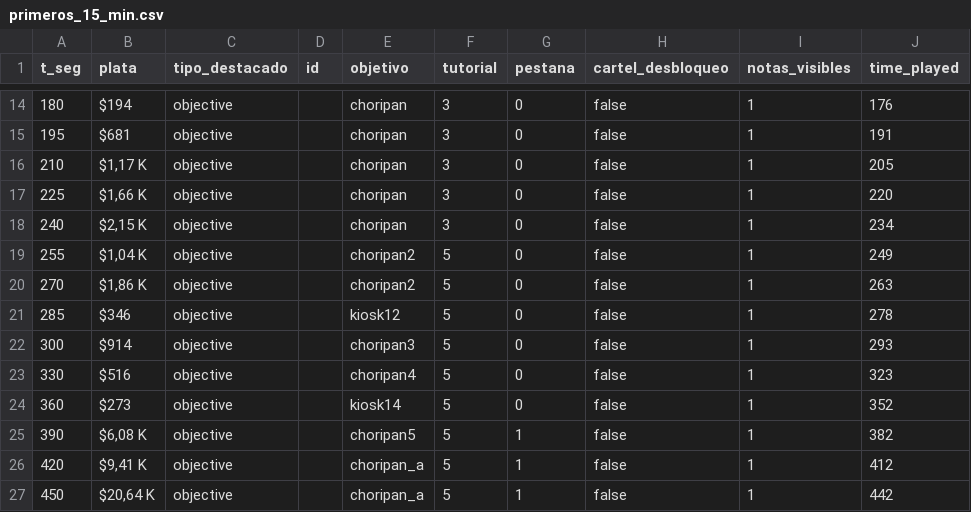
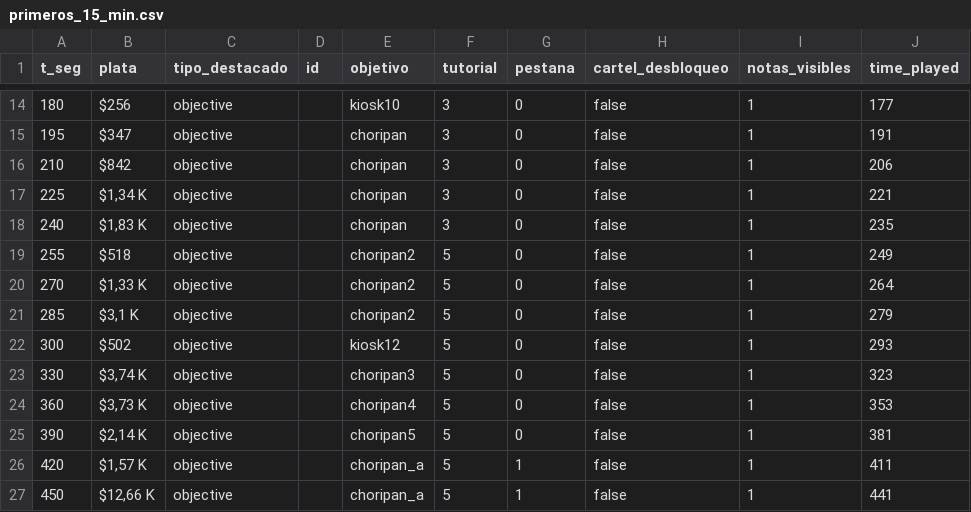
Before and after one commit to agusmoscato/INFLATION-What-Inflation-, a CSV file: docs/qa/primeros_15_min.csv, drawn as a sheet; only a part is shown, gaps mark what is left out; the diff covers the shown part only.

```diff
--- a/docs/qa/primeros_15_min.csv
+++ b/docs/qa/primeros_15_min.csv
@@ -14,14 +14,14 @@ t_seg,plata,tipo_destacado,id,objetivo,tutorial,pestana,cartel_desbloqueo,notas_
-180,"$194",objective,,choripan,3,0,false,1,176
-195,"$681",objective,,choripan,3,0,false,1,191
-210,"$1,17 K",objective,,choripan,3,0,false,1,205
-225,"$1,66 K",objective,,choripan,3,0,false,1,220
-240,"$2,15 K",objective,,choripan,3,0,false,1,234
-255,"$1,04 K",objective,,choripan2,5,0,false,1,249
-270,"$1,86 K",objective,,choripan2,5,0,false,1,263
-285,"$346",objective,,kiosk12,5,0,false,1,278
-300,"$914",objective,,choripan3,5,0,false,1,293
-330,"$516",objective,,choripan4,5,0,false,1,323
-360,"$273",objective,,kiosk14,5,0,false,1,352
-390,"$6,08 K",objective,,choripan5,5,1,false,1,382
-420,"$9,41 K",objective,,choripan_a,5,1,false,1,412
-450,"$20,64 K",objective,,choripan_a,5,1,false,1,442
+180,"$256",objective,,kiosk10,3,0,false,1,177
+195,"$347",objective,,choripan,3,0,false,1,191
+210,"$842",objective,,choripan,3,0,false,1,206
+225,"$1,34 K",objective,,choripan,3,0,false,1,221
+240,"$1,83 K",objective,,choripan,3,0,false,1,235
+255,"$518",objective,,choripan2,5,0,false,1,249
+270,"$1,33 K",objective,,choripan2,5,0,false,1,264
+285,"$3,1 K",objective,,choripan2,5,0,false,1,279
+300,"$502",objective,,kiosk12,5,0,false,1,293
+330,"$3,74 K",objective,,choripan3,5,0,false,1,323
+360,"$3,73 K",objective,,choripan4,5,0,false,1,353
+390,"$2,14 K",objective,,choripan5,5,0,false,1,381
+420,"$1,57 K",objective,,choripan_a,5,1,false,1,411
+450,"$12,66 K",objective,,choripan_a,5,1,false,1,441
```
Also changed, not shown: 73 edited cells elsewhere in this file, docs/balance.csv, docs/qa_newplayer.csv, 12 other files.
